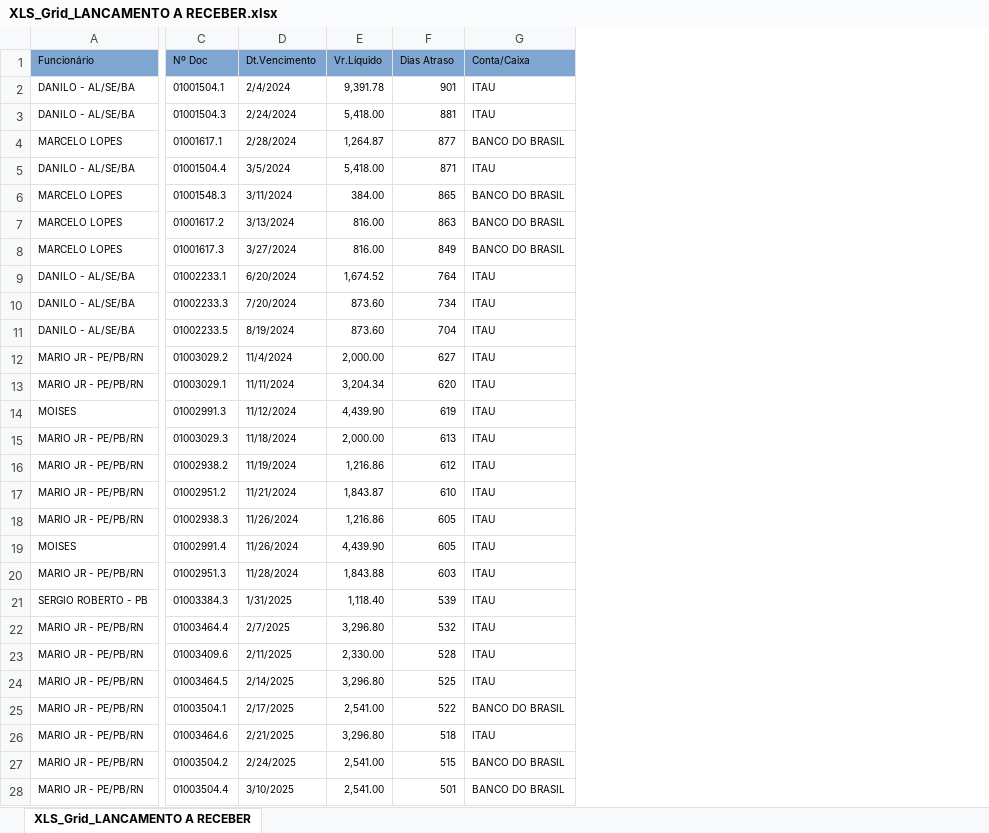
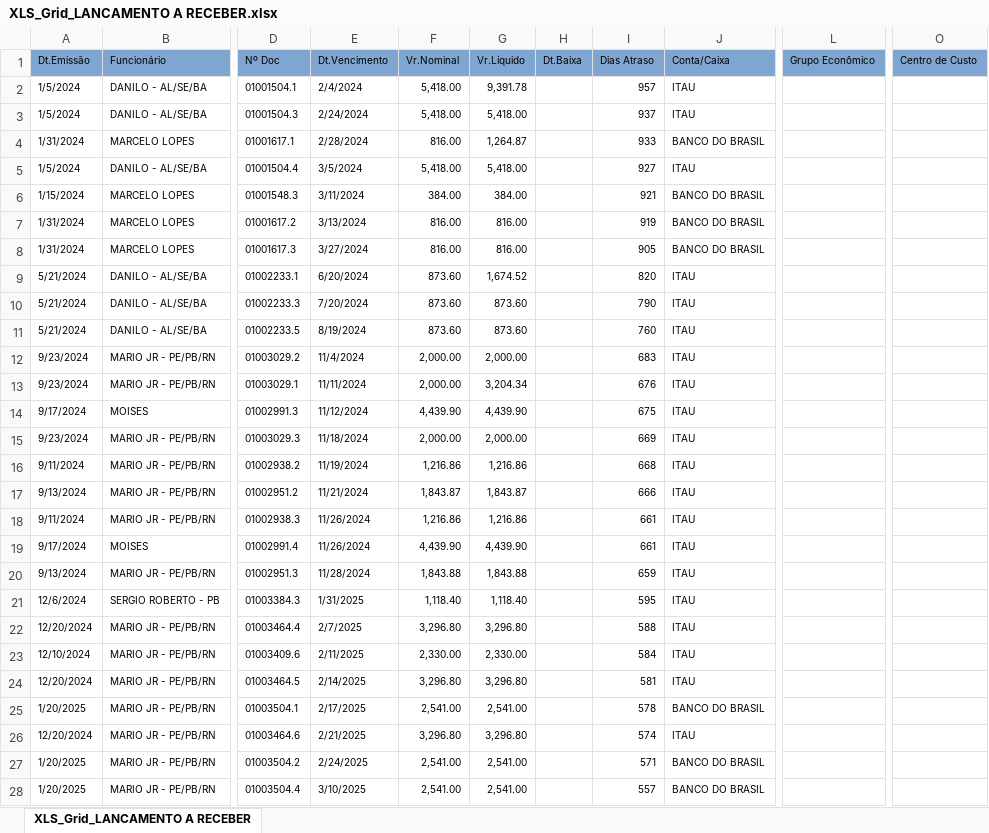
Before and after one commit to fabiosilvavendas-byte/CRM_Medtextil, an Excel workbook: DADOS/XLS_Grid_LANCAMENTO A RECEBER.xlsx, sheet XLS_Grid_LANCAMENTO A RECEBER, drawn as a sheet; only a part is shown, gaps mark what is left out; values as stored, in another font and other column widths than the file's, no borders; addresses are those after the commit; the diff covers the shown part only; the diff names each change by its address in the sheet, - before the commit and + after, or states it on an @@ line.

```diff
--- a/DADOS/XLS_Grid_LANCAMENTO A RECEBER.xlsx (sheet XLS_Grid_LANCAMENTO A RECEBER)
+++ b/DADOS/XLS_Grid_LANCAMENTO A RECEBER.xlsx (sheet XLS_Grid_LANCAMENTO A RECEBER)
+column A (Dt.Emissão), rows 2-28: 1/5/2024 | 1/5/2024 | 1/31/2024 | 1/5/2024 | 1/15/2024 | 1/31/2024 | 1/31/2024 | 5/21/2024 | 5/21/2024 | 5/21/2024 | 9/23/2024 | 9/23/2024 | 9/17/2024 | 9/23/2024 | 9/11/2024 | 9/13/2024 | 9/11/2024 | 9/17/2024 | 9/13/2024 | 12/6/2024 | 12/20/2024 | 12/10/2024 | 12/20/2024 | 1/20/2025 | 12/20/2024 | 1/20/2025 | 1/20/2025
+column F (Vr.Nominal), rows 2-28: 5,418.00 | 5,418.00 | 816.00 | 5,418.00 | 384.00 | 816.00 | 816.00 | 873.60 | 873.60 | 873.60 | 2,000.00 | 2,000.00 | 4,439.90 | 2,000.00 | 1,216.86 | 1,843.87 | 1,216.86 | 4,439.90 | 1,843.88 | 1,118.40 | 3,296.80 | 2,330.00 | 3,296.80 | 2,541.00 | 3,296.80 | 2,541.00 | 2,541.00
+column H (Dt.Baixa), empty
+column L (Grupo Econômico), empty
+column O (Centro de Custo), empty
-I2 (Dias Atraso): 901
+I2 (Dias Atraso): 957
-I3 (Dias Atraso): 881
+I3 (Dias Atraso): 937
-I4 (Dias Atraso): 877
+I4 (Dias Atraso): 933
-I5 (Dias Atraso): 871
+I5 (Dias Atraso): 927
-I6 (Dias Atraso): 865
+I6 (Dias Atraso): 921
-I7 (Dias Atraso): 863
+I7 (Dias Atraso): 919
-I8 (Dias Atraso): 849
+I8 (Dias Atraso): 905
-I9 (Dias Atraso): 764
+I9 (Dias Atraso): 820
-I10 (Dias Atraso): 734
+I10 (Dias Atraso): 790
-I11 (Dias Atraso): 704
+I11 (Dias Atraso): 760
-I12 (Dias Atraso): 627
+I12 (Dias Atraso): 683
-I13 (Dias Atraso): 620
+I13 (Dias Atraso): 676
-I14 (Dias Atraso): 619
+I14 (Dias Atraso): 675
-I15 (Dias Atraso): 613
+I15 (Dias Atraso): 669
-I16 (Dias Atraso): 612
+I16 (Dias Atraso): 668
-I17 (Dias Atraso): 610
+I17 (Dias Atraso): 666
-I18:I19 (Dias Atraso): 605
+I18:I19 (Dias Atraso): 661
-I20 (Dias Atraso): 603
+I20 (Dias Atraso): 659
-I21 (Dias Atraso): 539
+I21 (Dias Atraso): 595
-I22 (Dias Atraso): 532
+I22 (Dias Atraso): 588
-I23 (Dias Atraso): 528
+I23 (Dias Atraso): 584
-I24 (Dias Atraso): 525
+I24 (Dias Atraso): 581
-I25 (Dias Atraso): 522
+I25 (Dias Atraso): 578
-I26 (Dias Atraso): 518
+I26 (Dias Atraso): 574
-I27 (Dias Atraso): 515
+I27 (Dias Atraso): 571
-I28 (Dias Atraso): 501
+I28 (Dias Atraso): 557
```
Also changed, not shown: 25 added rows, 19 removed rows and 44 edited cells elsewhere in this sheet, DADOS/CONSULTA_VENDEDORES.xlsx, DADOS/PEDIDOSPENDENTES.xlsx, 5 other files.
